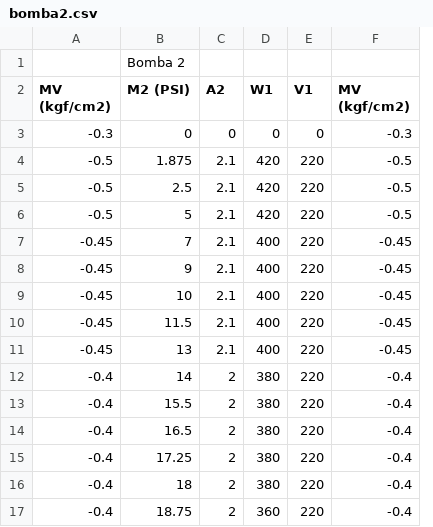
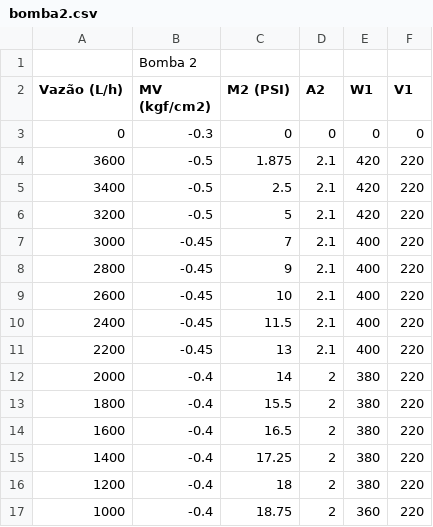
Before and after one commit to dufontana/labop, a CSV file: bomba2.csv, drawn as a sheet; removed rows and columns are numbered as before the commit, all else as after; the diff names each change by its address in the sheet, - before the commit and + after, or states it on an @@ line.

Commit message:
Add files via upload

```diff
--- a/bomba2.csv
+++ b/bomba2.csv
+column A (Vazão (L/h)), rows 3-17: 0 | 3600 | 3400 | 3200 | 3000 | 2800 | 2600 | 2400 | 2200 | 2000 | 1800 | 1600 | 1400 | 1200 | 1000
-column F (MV (kgf/cm2)), rows 3-17: -0.3 | -0.5 | -0.5 | -0.5 | -0.45 | -0.45 | -0.45 | -0.45 | -0.45 | -0.4 | -0.4 | -0.4 | -0.4 | -0.4 | -0.4
-row 1:  | Bomba 2
+row 1:  | Bomba 2
```
